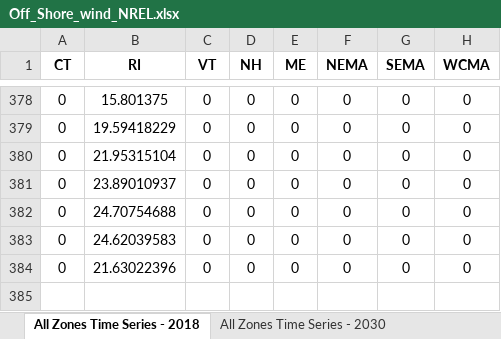
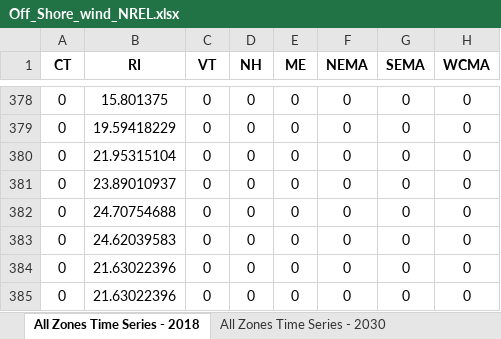
Before and after one commit to keremakdemir/ISONE_Hurricane_GridOps, an Excel workbook: Model_setup/ISONE_data_file/Scenarios/Renewable_timeseries/Off_Shore_wind_NREL.xlsx, sheet All Zones Time Series - 2018, drawn as a sheet; only a part is shown, gaps mark what is left out; values as stored, in another font and other column widths than the file's, no borders; the diff names each change by its address in the sheet, - before the commit and + after, or states it on an @@ line.

Commit message:
fixed time series update

```diff
--- a/Model_setup/ISONE_data_file/Scenarios/Renewable_timeseries/Off_Shore_wind_NREL.xlsx (sheet All Zones Time Series - 2018)
+++ b/Model_setup/ISONE_data_file/Scenarios/Renewable_timeseries/Off_Shore_wind_NREL.xlsx (sheet All Zones Time Series - 2018)
+row 385: 0 | 21.63022396 | 0 | 0 | 0 | 0 | 0 | 0
```
Also changed, not shown: sheet All Zones Time Series - 2030, sheet All Zones Time Series - 2040, Model_setup/ISONE_data_file/Scenarios/Renewable_timeseries/Off_Shore_wind_ISO.xlsx, Model_setup/ISONE_data_file/Scenarios/Renewable_timeseries/Solar_ISO.xlsx, 1 other file.
